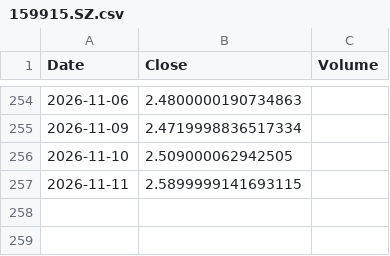
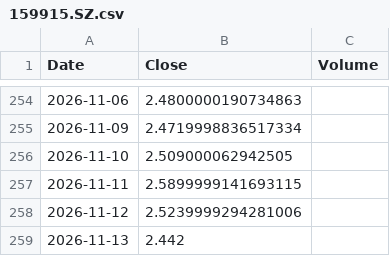
Before and after one commit to chenguiyin009/macro-os, a CSV file: data/tech_price_cache/159915.SZ.csv, drawn as a sheet; only a part is shown, gaps mark what is left out; the diff names each change by its address in the sheet, - before the commit and + after, or states it on an @@ line.

```diff
--- a/data/tech_price_cache/159915.SZ.csv
+++ b/data/tech_price_cache/159915.SZ.csv
+row 258: 2026-11-12 | 2.5239999294281006
+row 259: 2026-11-13 | 2.442
```
Also changed, not shown: data/tech_price_cache/3032.HK.csv, data/tech_price_cache/510300.SS.csv, 5 other files.
